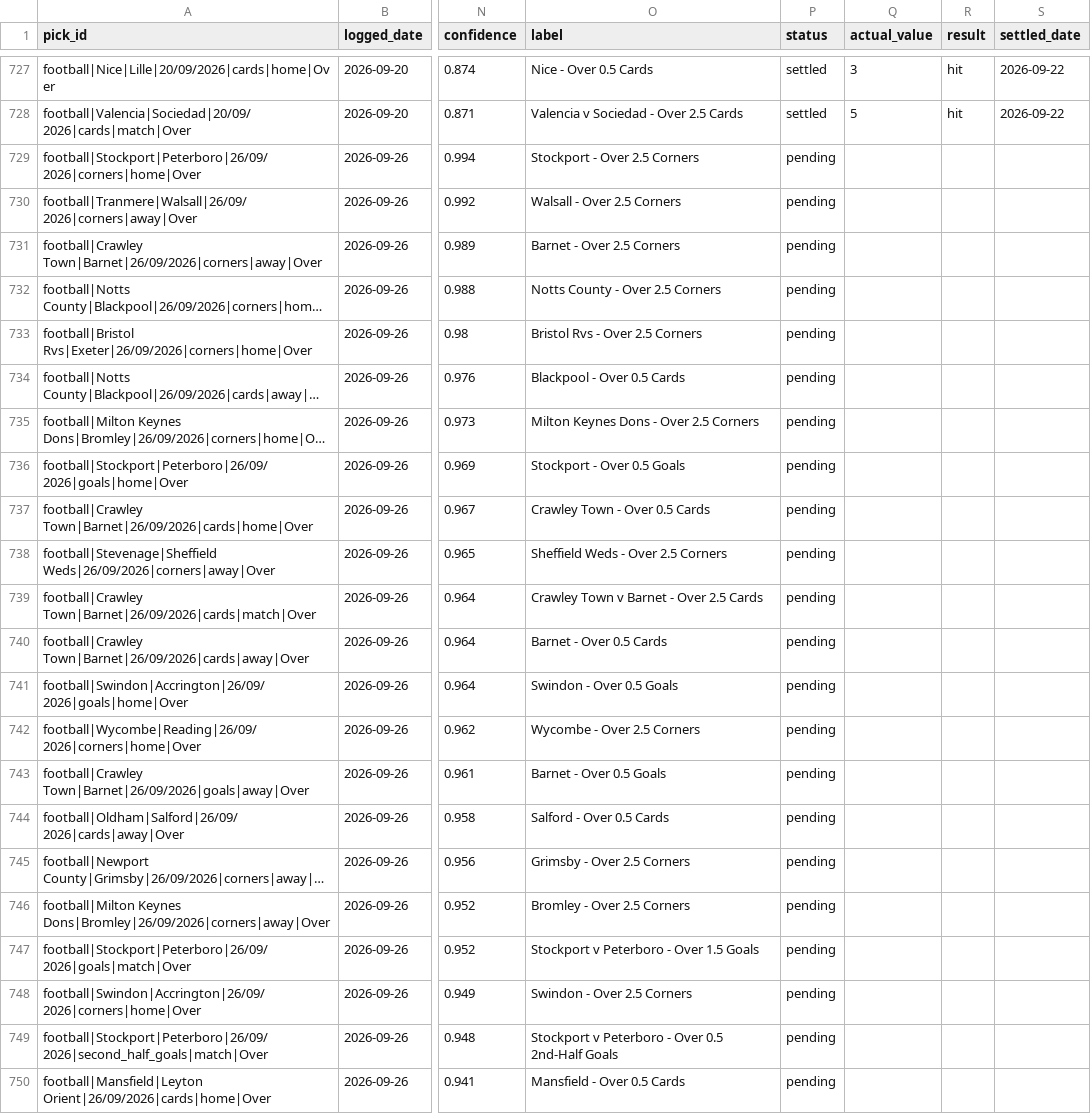
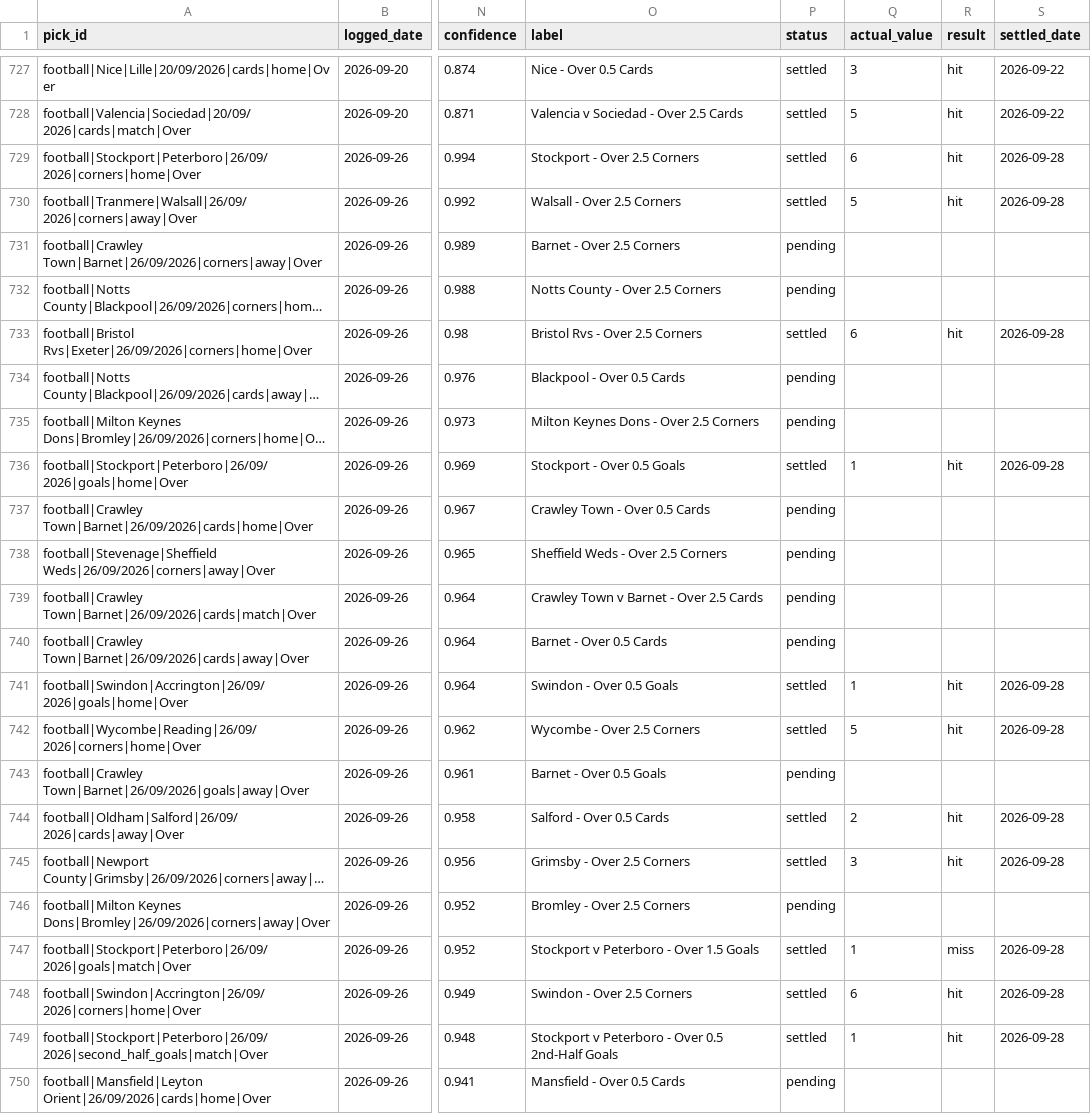
Before and after one commit to georgecharlesworth5-sudo/footystatpack, a CSV file: bets_log.csv, drawn as a sheet; only a part is shown, gaps mark what is left out; long unchanged cells end in …; the diff covers the shown part only; the diff names each change by its address in the sheet, - before the commit and + after, or states it on an @@ line.

```diff
--- a/bets_log.csv
+++ b/bets_log.csv
-P729:P730 (status): pending
+P729:P730 (status): settled
-Q729 (actual_value): (empty)
+Q729 (actual_value): 6
-R729:R730 (result): (empty)
+R729:R730 (result): hit
-S729:S730 (settled_date): (empty)
+S729:S730 (settled_date): 2026-09-28
-Q730 (actual_value): (empty)
+Q730 (actual_value): 5
-P733 (status): pending
+P733 (status): settled
-Q733 (actual_value): (empty)
+Q733 (actual_value): 6
-R733 (result): (empty)
+R733 (result): hit
-S733 (settled_date): (empty)
+S733 (settled_date): 2026-09-28
-P736 (status): pending
+P736 (status): settled
-Q736 (actual_value): (empty)
+Q736 (actual_value): 1
-R736 (result): (empty)
+R736 (result): hit
-S736 (settled_date): (empty)
+S736 (settled_date): 2026-09-28
-P741:P742 (status): pending
+P741:P742 (status): settled
-Q741 (actual_value): (empty)
+Q741 (actual_value): 1
-R741:R742 (result): (empty)
+R741:R742 (result): hit
-S741:S742 (settled_date): (empty)
+S741:S742 (settled_date): 2026-09-28
-Q742 (actual_value): (empty)
+Q742 (actual_value): 5
-P744:P745 (status): pending
+P744:P745 (status): settled
-Q744 (actual_value): (empty)
+Q744 (actual_value): 2
-R744:R745 (result): (empty)
+R744:R745 (result): hit
-S744:S745 (settled_date): (empty)
+S744:S745 (settled_date): 2026-09-28
-Q745 (actual_value): (empty)
+Q745 (actual_value): 3
-P747:P749 (status): pending
+P747:P749 (status): settled
-Q747 (actual_value): (empty)
+Q747 (actual_value): 1
-R747 (result): (empty)
+R747 (result): miss
-S747:S749 (settled_date): (empty)
+S747:S749 (settled_date): 2026-09-28
-Q748 (actual_value): (empty)
+Q748 (actual_value): 6
-R748:R749 (result): (empty)
+R748:R749 (result): hit
-Q749 (actual_value): (empty)
+Q749 (actual_value): 1
```
Also changed, not shown: 80 edited cells elsewhere in this file, data/E2.csv, data/E3.csv, 3 other files.
